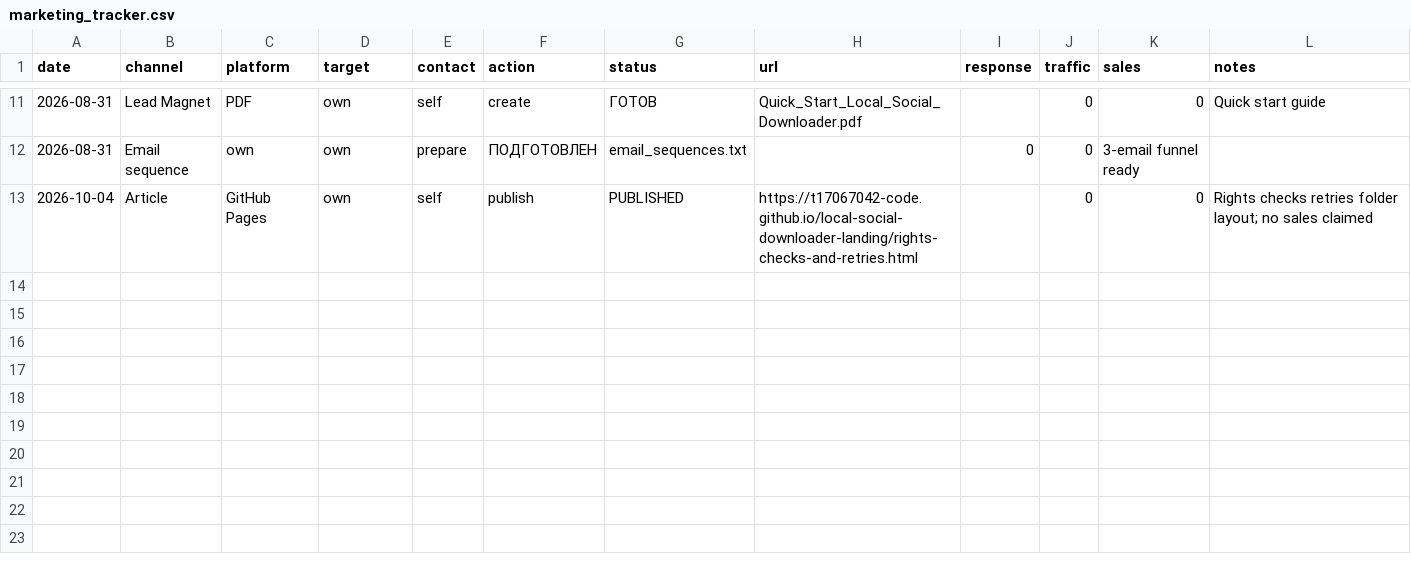
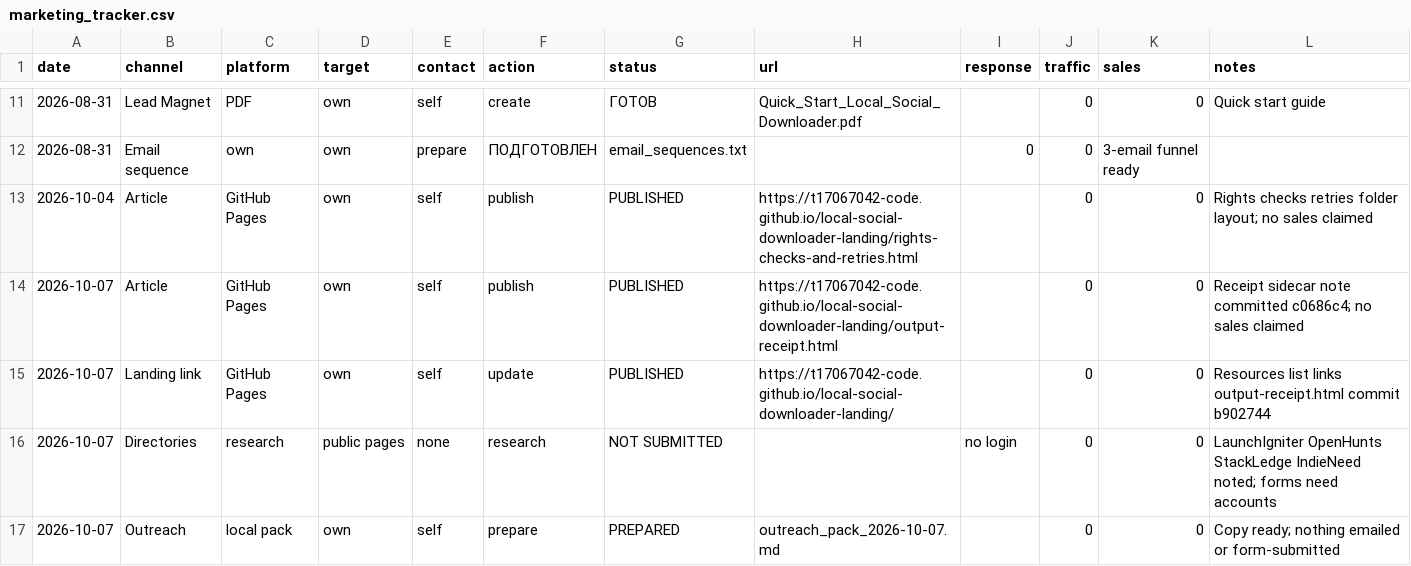
Before and after one commit to t17067042-code/local-social-downloader-landing, a CSV file: marketing_tracker.csv, drawn as a sheet; only a part is shown, gaps mark what is left out.

Commit message:
Record 2026-10-07 receipt note and unsent outreach

```diff
--- a/marketing_tracker.csv
+++ b/marketing_tracker.csv
@@ -13 +13,5 @@ date,channel,platform,target,contact,action,status,url,response,traffic,sales,no
 2026-10-04,Article,GitHub Pages,own,self,publish,PUBLISHED,https://t17067042-code.github.io/local-social-downloader-landing/rights-checks-and-retries.html,,0,0,Rights checks retries folder layout; no sales claimed
+2026-10-07,Article,GitHub Pages,own,self,publish,PUBLISHED,https://t17067042-code.github.io/local-social-downloader-landing/output-receipt.html,,0,0,Receipt sidecar note committed c0686c4; no sales claimed
+2026-10-07,Landing link,GitHub Pages,own,self,update,PUBLISHED,https://t17067042-code.github.io/local-social-downloader-landing/,,0,0,Resources list links output-receipt.html commit b902744
+2026-10-07,Directories,research,public pages,none,research,NOT SUBMITTED,,no login,0,0,LaunchIgniter OpenHunts StackLedge IndieNeed noted; forms need accounts
+2026-10-07,Outreach,local pack,own,self,prepare,PREPARED,outreach_pack_2026-10-07.md,,0,0,Copy ready; nothing emailed or form-submitted
```
